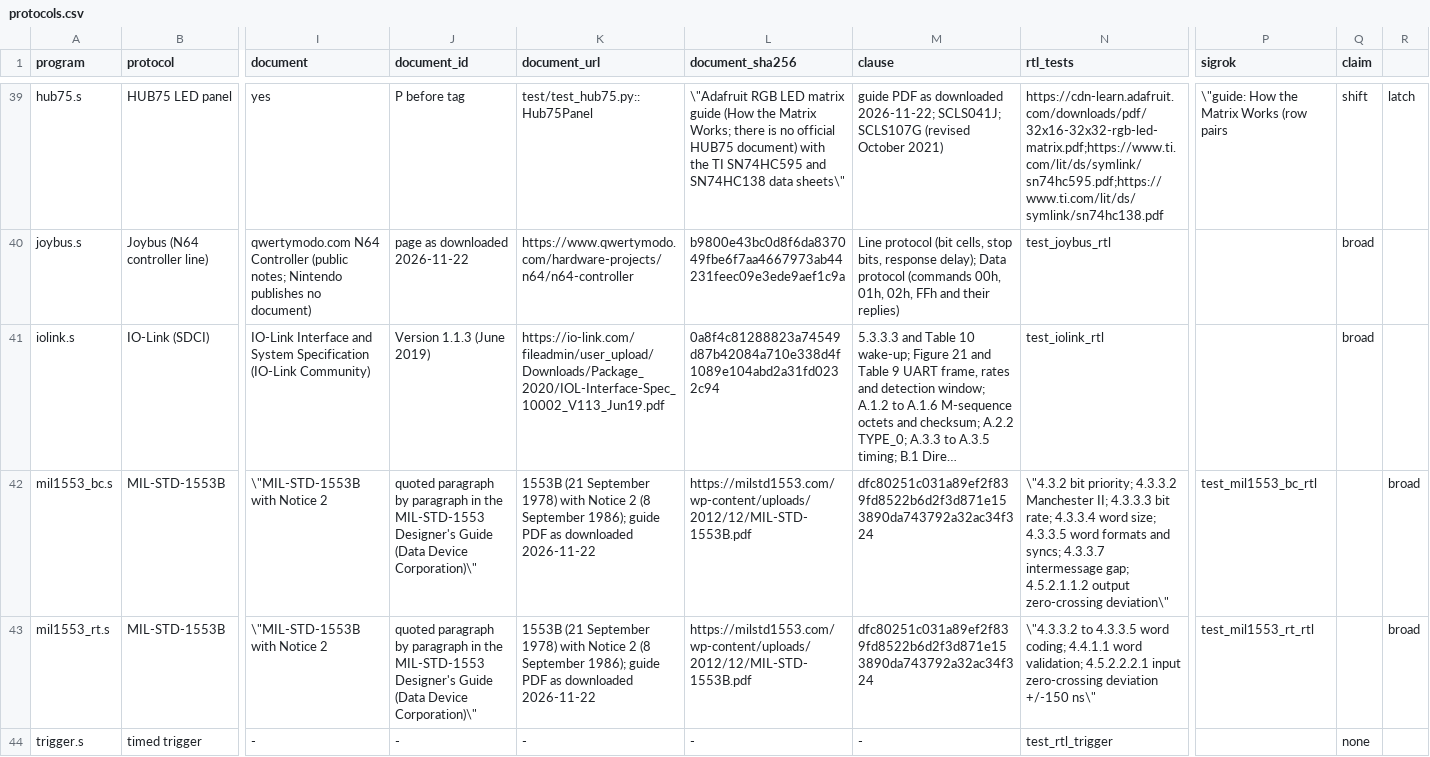
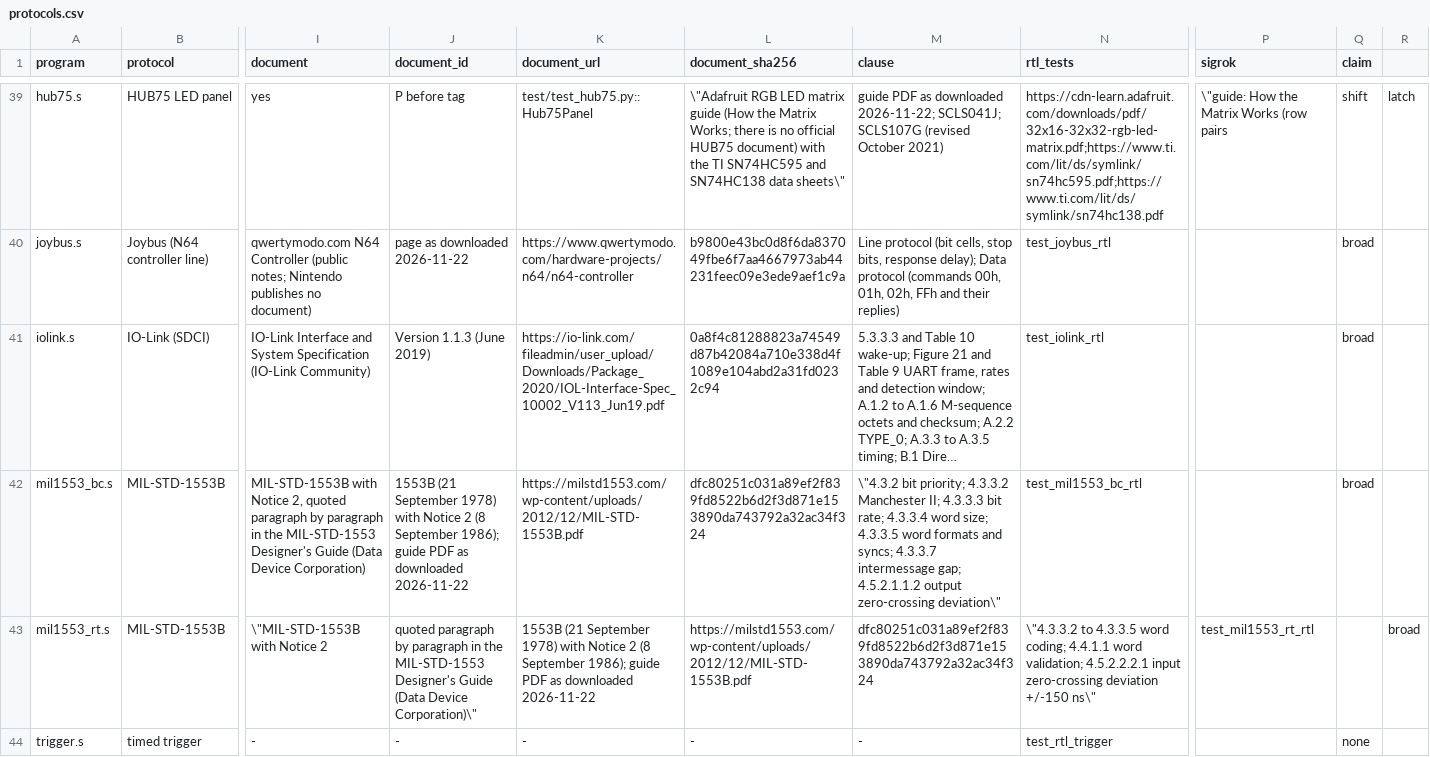
Before and after one commit to soundgod10-droid/protocol-emulator-asic, a CSV file: flex/protocols.csv, drawn as a sheet; only a part is shown, gaps mark what is left out; long unchanged cells end in …; the diff names each change by its address in the sheet, - before the commit and + after, or states it on an @@ line.

Commit message:
Registry: plain CSV quotes in the 1553 bus controller row (document field).

```diff
--- a/flex/protocols.csv
+++ b/flex/protocols.csv
-I42 (document): \"MIL-STD-1553B with Notice 2
+I42 (document): MIL-STD-1553B with Notice 2, quoted paragraph by paragraph in the MIL-STD-1553 Designer's Guide (Data Device Corporation)
-J42 (document_id): quoted paragraph by paragraph in the MIL-STD-1553 Designer's Guide (Data Device Corporation)\"
+J42 (document_id): 1553B (21 September 1978) with Notice 2 (8 September 1986); guide PDF as downloaded 2026-11-22
-K42 (document_url): 1553B (21 September 1978) with Notice 2 (8 September 1986); guide PDF as downloaded 2026-11-22
+K42 (document_url): https://milstd1553.com/wp-content/uploads/2012/12/MIL-STD-1553B.pdf
-L42 (document_sha256): https://milstd1553.com/wp-content/uploads/2012/12/MIL-STD-1553B.pdf
+L42 (document_sha256): dfc80251c031a89ef2f839fd8522b6d2f3d871e153890da743792a32ac34f324
-M42 (clause): dfc80251c031a89ef2f839fd8522b6d2f3d871e153890da743792a32ac34f324
+M42 (clause): \"4.3.2 bit priority; 4.3.3.2 Manchester II; 4.3.3.3 bit rate; 4.3.3.4 word size; 4.3.3.5 word formats and syncs; 4.3.3.7 intermessage gap; 4.5.2.1.1.2 output zero-crossing deviation\"
-N42 (rtl_tests): \"4.3.2 bit priority; 4.3.3.2 Manchester II; 4.3.3.3 bit rate; 4.3.3.4 word size; 4.3.3.5 word formats and syncs; 4.3.3.7 intermessage gap; 4.5.2.1.1.2 output zero-crossing deviation\"
+N42 (rtl_tests): test_mil1553_bc_rtl
-P42 (sigrok): test_mil1553_bc_rtl
+P42 (sigrok): (empty)
-Q42 (claim): (empty)
+Q42 (claim): broad
-R42: broad
+R42: (empty)
```
